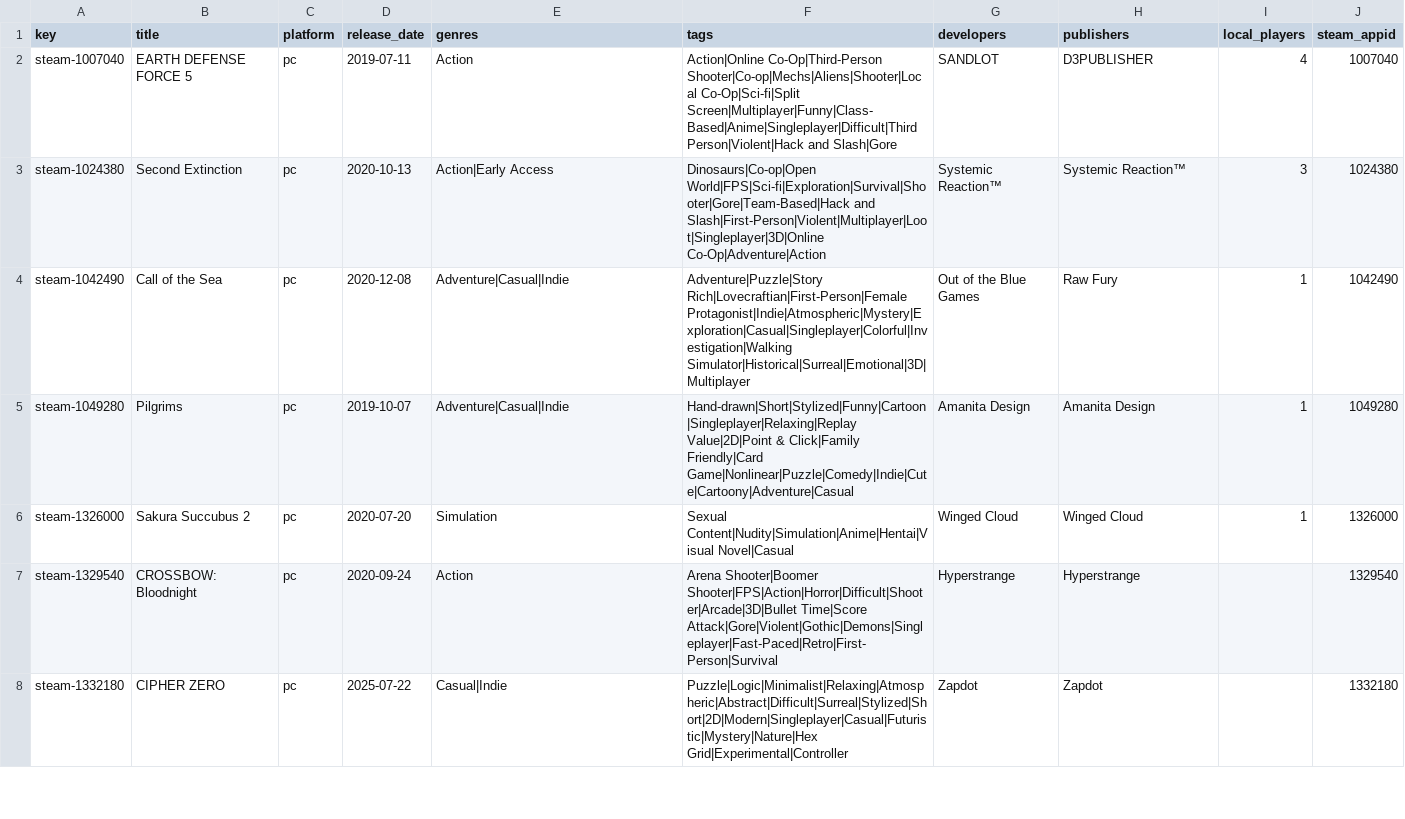
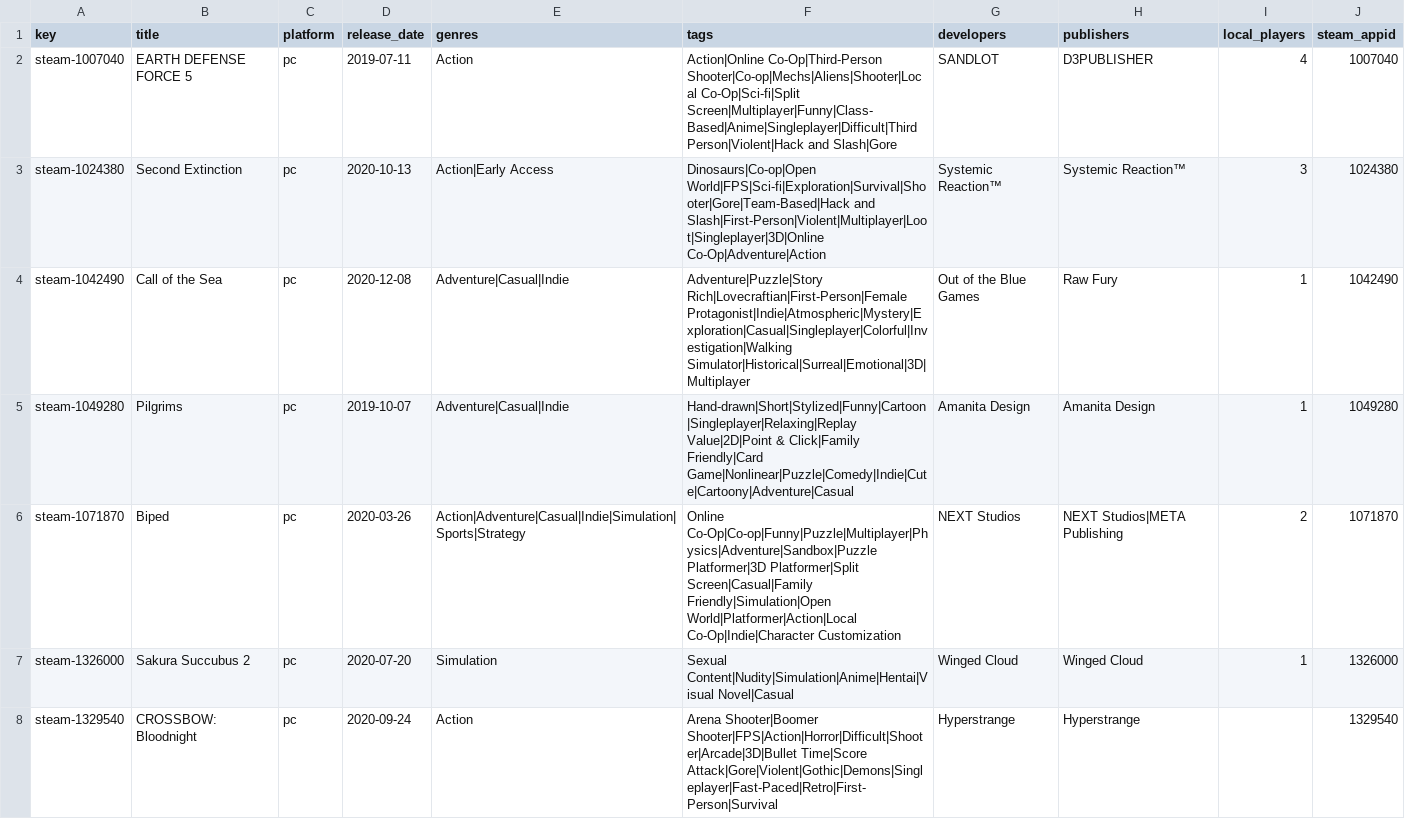
Before and after one commit to jeremybris/PlayOut-metadata, a CSV file: data/steam/10.csv, drawn as a sheet; only a part is shown; the shorter side is filled out with more unchanged rows.

```diff
--- a/data/steam/10.csv
+++ b/data/steam/10.csv
@@ -5,2 +5,3 @@ steam-1042490,Call of the Sea,pc,2020-12-08,Adventure|Casual|Indie,Adventure|Puz
 steam-1049280,Pilgrims,pc,2019-10-07,Adventure|Casual|Indie,Hand-drawn|Short|Stylized|Funny|Cartoon|Singleplayer|Relaxing|Replay Value|2D|Point & Click|Family Friendly|Card Game|Nonlinear|Puzzle|Comedy|Indie|Cute|Cartoony|Adventure|Casual,Amanita Design,Amanita Design,1,1049280
+steam-1071870,Biped,pc,2020-03-26,Action|Adventure|Casual|Indie|Simulation|Sports|Strategy,Online Co-Op|Co-op|Funny|Puzzle|Multiplayer|Physics|Adventure|Sandbox|Puzzle Platformer|3D Platformer|Split Screen|Casual|Family Friendly|Simulation|Open World|Platformer|Action|Local Co-Op|Indie|Character Customization,NEXT Studios,NEXT Studios|META Publishing,2,1071870
 steam-1326000,Sakura Succubus 2,pc,2020-07-20,Simulation,Sexual Content|Nudity|Simulation|Anime|Hentai|Visual Novel|Casual,Winged Cloud,Winged Cloud,1,1326000
```
